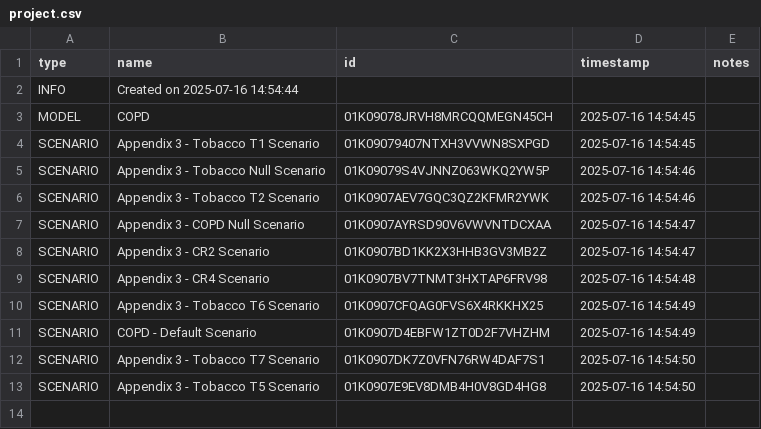
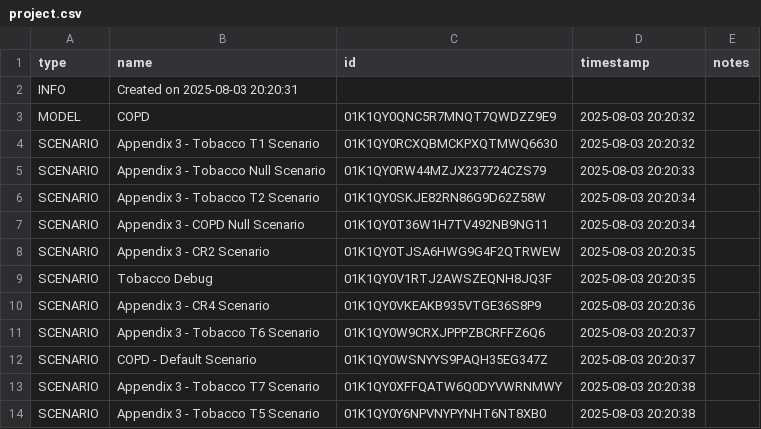
Before and after one commit to ForecastHealth/ncd-chronic-respiratory-disease-copd, a CSV file: project.csv, drawn as a sheet.

Commit message:
Update to scenario, model label

```diff
--- a/project.csv
+++ b/project.csv
@@ -1,13 +1,14 @@
 type,name,id,timestamp,notes
-INFO,Created on 2025-07-16 14:54:44,,,
-MODEL,COPD,01K09078JRVH8MRCQQMEGN45CH,2025-07-16 14:54:45,
-SCENARIO,Appendix 3 - Tobacco T1 Scenario,01K09079407NTXH3VVWN8SXPGD,2025-07-16 14:54:45,
-SCENARIO,Appendix 3 - Tobacco Null Scenario,01K09079S4VJNNZ063WKQ2YW5P,2025-07-16 14:54:46,
-SCENARIO,Appendix 3 - Tobacco T2 Scenario,01K0907AEV7GQC3QZ2KFMR2YWK,2025-07-16 14:54:46,
-SCENARIO,Appendix 3 - COPD Null Scenario,01K0907AYRSD90V6VWVNTDCXAA,2025-07-16 14:54:47,
-SCENARIO,Appendix 3 - CR2 Scenario,01K0907BD1KK2X3HHB3GV3MB2Z,2025-07-16 14:54:47,
-SCENARIO,Appendix 3 - CR4 Scenario,01K0907BV7TNMT3HXTAP6FRV98,2025-07-16 14:54:48,
-SCENARIO,Appendix 3 - Tobacco T6 Scenario,01K0907CFQAG0FVS6X4RKKHX25,2025-07-16 14:54:49,
-SCENARIO,COPD - Default Scenario,01K0907D4EBFW1ZT0D2F7VHZHM,2025-07-16 14:54:49,
-SCENARIO,Appendix 3 - Tobacco T7 Scenario,01K0907DK7Z0VFN76RW4DAF7S1,2025-07-16 14:54:50,
-SCENARIO,Appendix 3 - Tobacco T5 Scenario,01K0907E9EV8DMB4H0V8GD4HG8,2025-07-16 14:54:50,
+INFO,Created on 2025-08-03 20:20:31,,,
+MODEL,COPD,01K1QY0QNC5R7MNQT7QWDZZ9E9,2025-08-03 20:20:32,
+SCENARIO,Appendix 3 - Tobacco T1 Scenario,01K1QY0RCXQBMCKPXQTMWQ6630,2025-08-03 20:20:32,
+SCENARIO,Appendix 3 - Tobacco Null Scenario,01K1QY0RW44MZJX237724CZS79,2025-08-03 20:20:33,
+SCENARIO,Appendix 3 - Tobacco T2 Scenario,01K1QY0SKJE82RN86G9D62Z58W,2025-08-03 20:20:34,
+SCENARIO,Appendix 3 - COPD Null Scenario,01K1QY0T36W1H7TV492NB9NG11,2025-08-03 20:20:34,
+SCENARIO,Appendix 3 - CR2 Scenario,01K1QY0TJSA6HWG9G4F2QTRWEW,2025-08-03 20:20:35,
+SCENARIO,Tobacco Debug,01K1QY0V1RTJ2AWSZEQNH8JQ3F,2025-08-03 20:20:35,
+SCENARIO,Appendix 3 - CR4 Scenario,01K1QY0VKEAKB935VTGE36S8P9,2025-08-03 20:20:36,
+SCENARIO,Appendix 3 - Tobacco T6 Scenario,01K1QY0W9CRXJPPPZBCRFFZ6Q6,2025-08-03 20:20:37,
+SCENARIO,COPD - Default Scenario,01K1QY0WSNYYS9PAQH35EG347Z,2025-08-03 20:20:37,
+SCENARIO,Appendix 3 - Tobacco T7 Scenario,01K1QY0XFFQATW6Q0DYVWRNMWY,2025-08-03 20:20:38,
+SCENARIO,Appendix 3 - Tobacco T5 Scenario,01K1QY0Y6NPVNYPYNHT6NT8XB0,2025-08-03 20:20:38,
```
